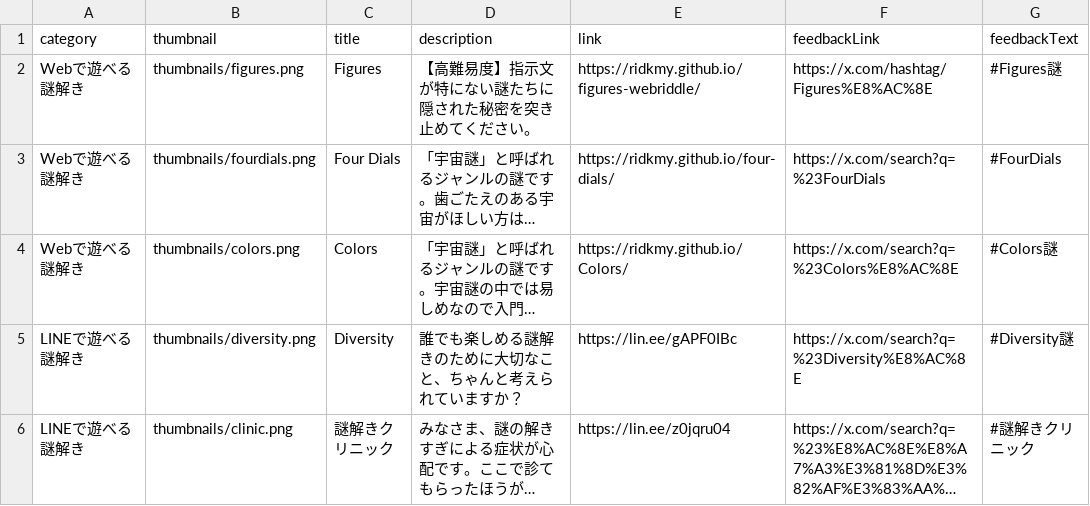
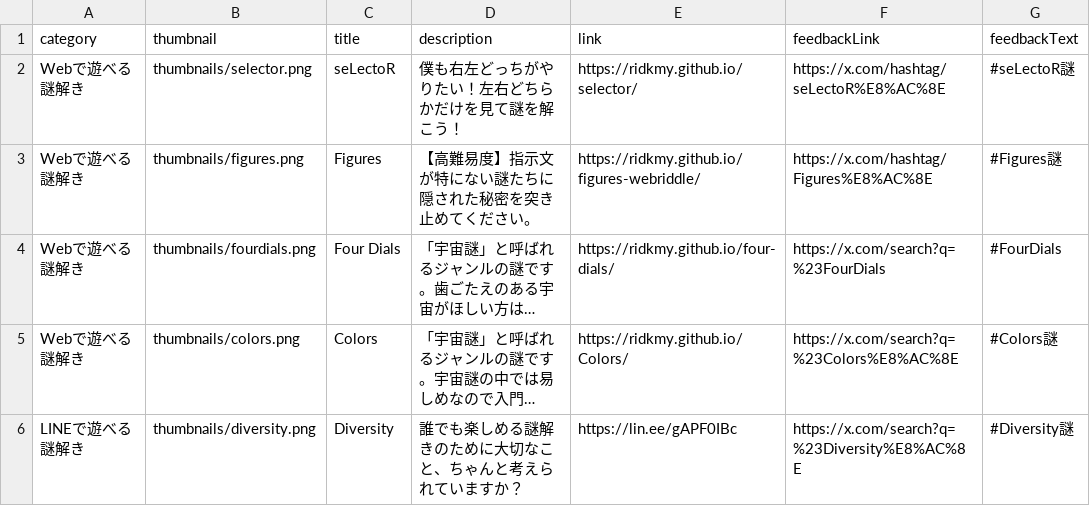
Before and after one commit to ridkmy/ridkmy.github.io, a CSV file: puzzles.csv, drawn as a sheet; only a part is shown; the shorter side is filled out with more unchanged rows; long unchanged cells end in …; the diff names each change by its address in the sheet, - before the commit and + after, or states it on an @@ line.

```diff
--- a/puzzles.csv
+++ b/puzzles.csv
+row 2: Webで遊べる謎解き | thumbnails/selector.png | seLectoR | 僕も右左どっちがやりたい！左右どちらかだけを見て謎を解こう！ | https://ridkmy.github.io/selector/ | https://x.com/hashtag/seLectoR%E8%AC%8E | #seLectoR謎
```
Also changed, not shown: 1 other file.
